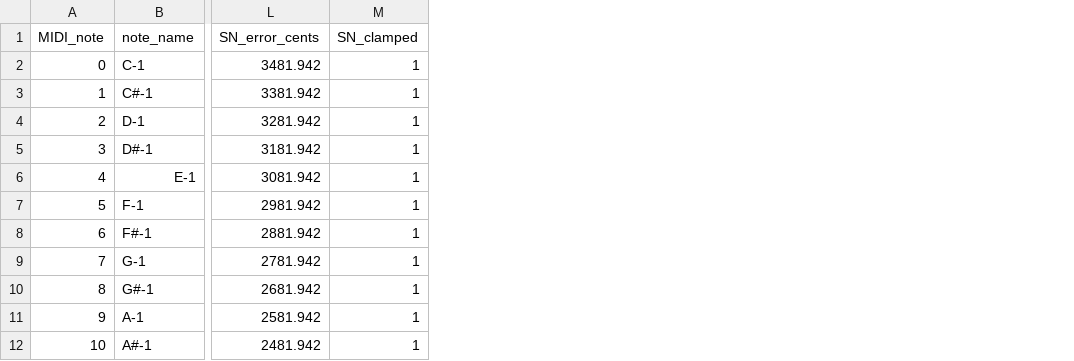
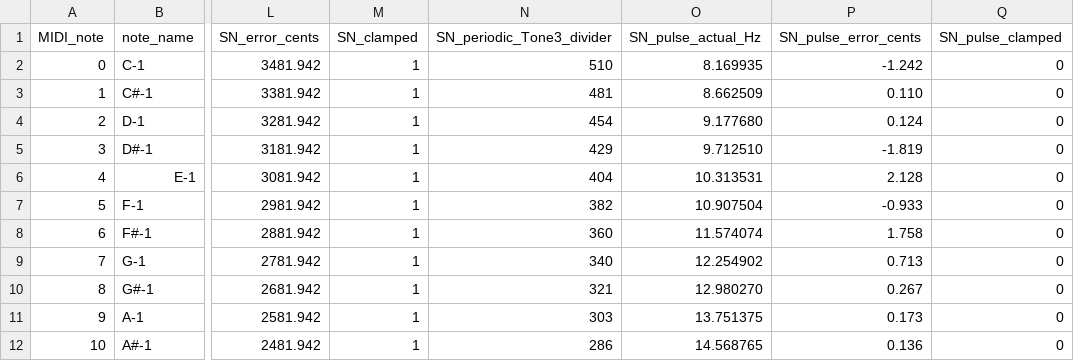
Before and after one commit to Bongorian/chiptune-usb-cv, a CSV file: firmware/dist/Pitch_Table.csv, drawn as a sheet; only a part is shown, gaps mark what is left out; the diff names each change by its address in the sheet, - before the commit and + after, or states it on an @@ line.

```diff
--- a/firmware/dist/Pitch_Table.csv
+++ b/firmware/dist/Pitch_Table.csv
+column N (SN_periodic_Tone3_divider), rows 2-12: 510 | 481 | 454 | 429 | 404 | 382 | 360 | 340 | 321 | 303 | 286
+column O (SN_pulse_actual_Hz), rows 2-12: 8.169935 | 8.662509 | 9.177680 | 9.712510 | 10.313531 | 10.907504 | 11.574074 | 12.254902 | 12.980270 | 13.751375 | 14.568765
+column P (SN_pulse_error_cents), rows 2-12: -1.242 | 0.110 | 0.124 | -1.819 | 2.128 | -0.933 | 1.758 | 0.713 | 0.267 | 0.173 | 0.136
+column Q (SN_pulse_clamped), rows 2-12: all 0
```
Also changed, not shown: 35 other files.
